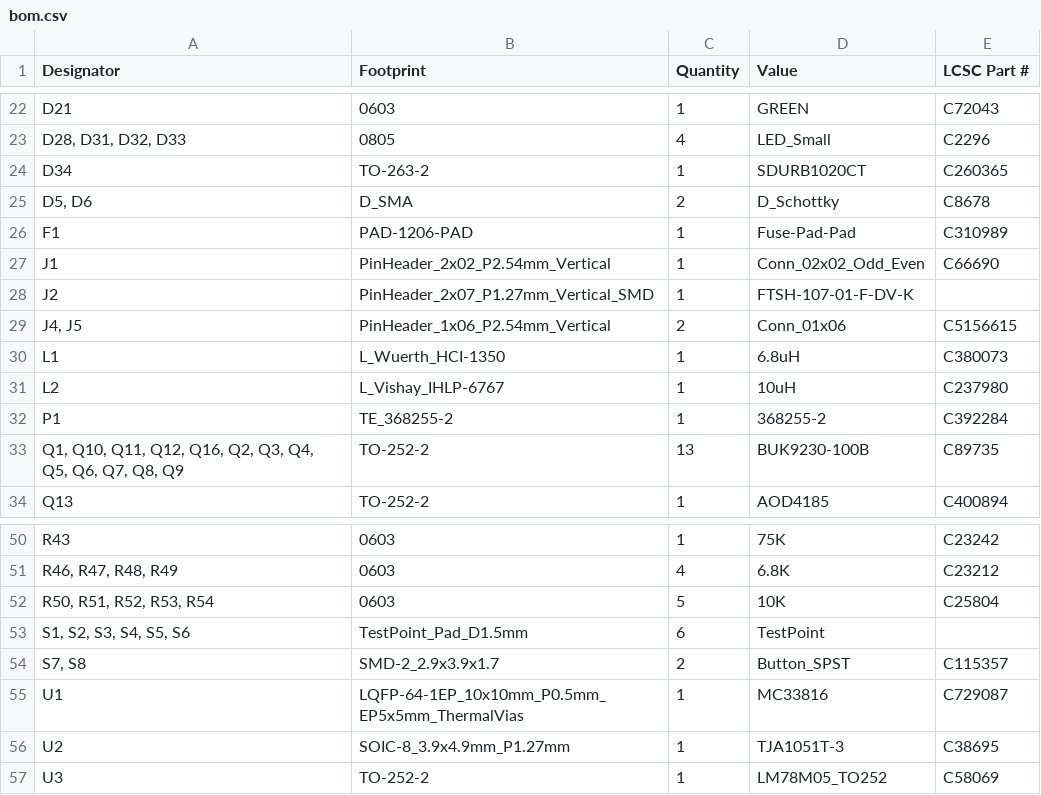
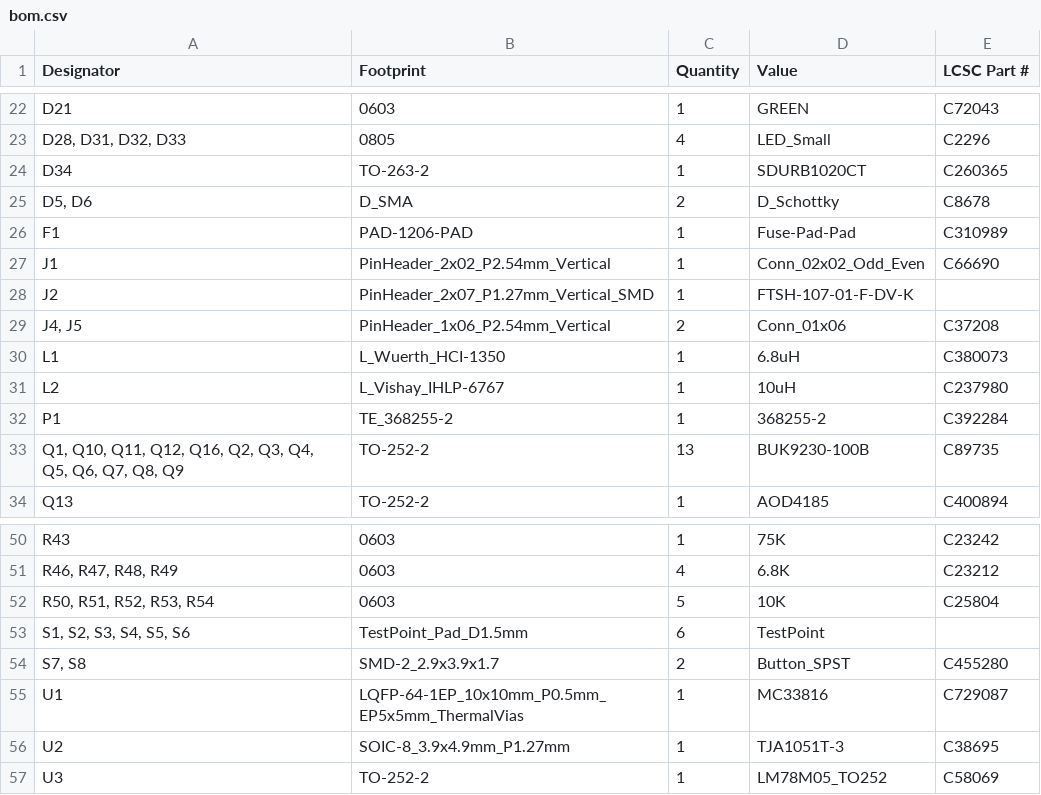
Before and after one commit to rusefi/rusefi-hardware, a CSV file: GDI-4ch/gerber/rev. d/bom.csv, drawn as a sheet; only a part is shown, gaps mark what is left out.

```diff
--- a/GDI-4ch/gerber/rev. d/bom.csv
+++ b/GDI-4ch/gerber/rev. d/bom.csv
@@ -28,3 +28,3 @@ J1,PinHeader_2x02_P2.54mm_Vertical,1,Conn_02x02_Odd_Even,C66690
 J2,PinHeader_2x07_P1.27mm_Vertical_SMD,1,FTSH-107-01-F-DV-K,
-"J4, J5",PinHeader_1x06_P2.54mm_Vertical,2,Conn_01x06,C5156615
+"J4, J5",PinHeader_1x06_P2.54mm_Vertical,2,Conn_01x06,C37208
 L1,L_Wuerth_HCI-1350,1,6.8uH,C380073
@@ -53,3 +53,3 @@ R43,0603,1,75K,C23242
 "S1, S2, S3, S4, S5, S6",TestPoint_Pad_D1.5mm,6,TestPoint,
-"S7, S8",SMD-2_2.9x3.9x1.7,2,Button_SPST,C115357
+"S7, S8",SMD-2_2.9x3.9x1.7,2,Button_SPST,C455280
 U1,LQFP-64-1EP_10x10mm_P0.5mm_EP5x5mm_ThermalVias,1,MC33816,C729087
```
Also changed, not shown: 1 other file.
